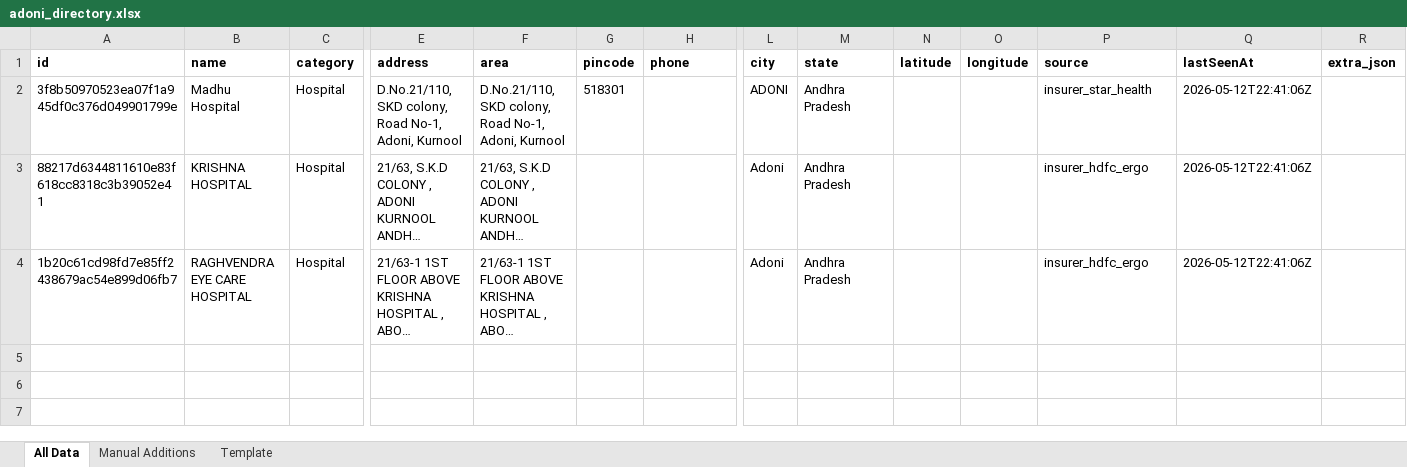
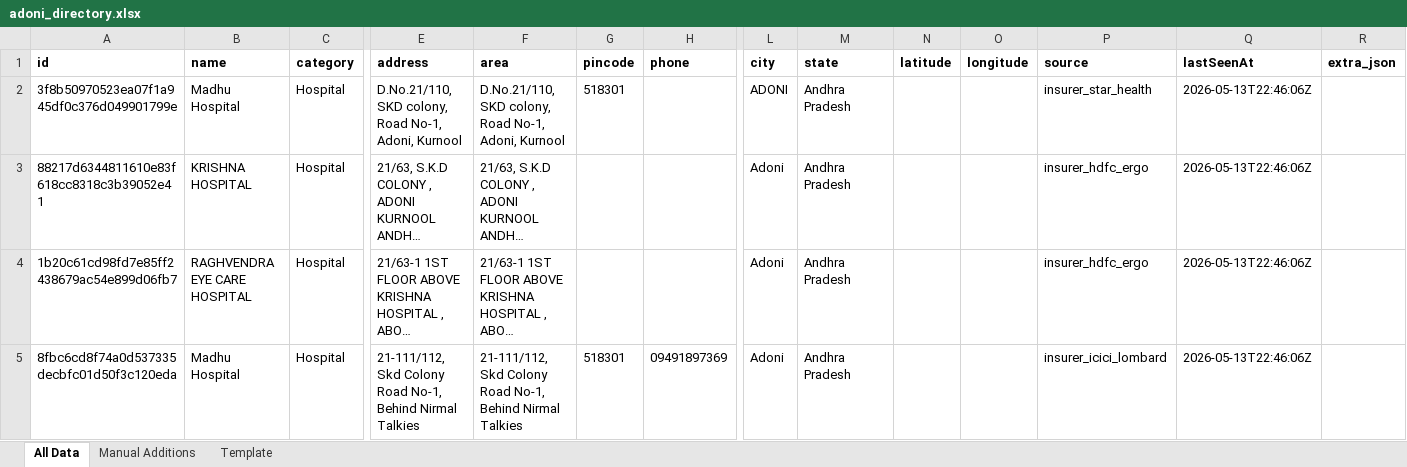
Before and after one commit to zavscom/adoni-directory-backend, an Excel workbook: data/adoni_directory.xlsx, sheet All Data, drawn as a sheet; only a part is shown, gaps mark what is left out; long unchanged cells end in …; values as stored, in another font and other column widths than the file's, no borders; rows hold the shown columns only; the diff names each change by its address in the sheet, - before the commit and + after, or states it on an @@ line.

```diff
--- a/data/adoni_directory.xlsx (sheet All Data)
+++ b/data/adoni_directory.xlsx (sheet All Data)
-Q2:Q4 (lastSeenAt): 2026-05-12T22:41:06Z
+Q2:Q4 (lastSeenAt): 2026-05-13T22:46:06Z
+row 5: 8fbc6cd8f74a0d537335decbfc01d50f3c120eda | Madhu Hospital | Hospital | 21-111/112, Skd Colony Road No-1, Behind Nirmal Talkies | 21-111/112, Skd Colony Road No-1, Behind Nirmal Talkies | 518301 | 09491897369 | Adoni | Andhra Pradesh |  |  | insurer_icici_lombard | 2026-05-13T22:46:06Z
```
Also changed, not shown: 2 other files.
